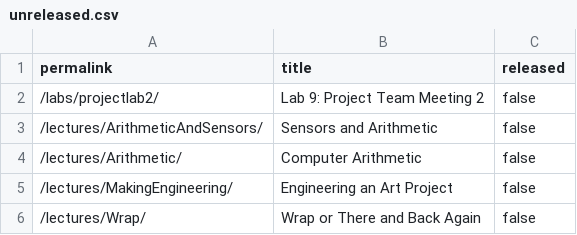
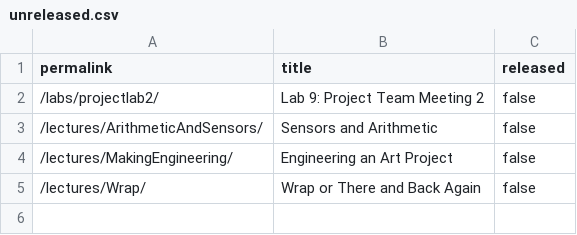
Before and after one commit to waitlamp/My_CS107e_Assignments, a CSV file: _data/unreleased.csv, drawn as a sheet; the diff names each change by its address in the sheet, - before the commit and + after, or states it on an @@ line.

Commit message:
Released slides and code for Arithmetic lecture. commit 71831cbd793f0818aca636e53c09f79482027817 Author: Pat Hanrahan <hanrahan@cs.stanford.edu> Date:   Fri Mar 12 09:33:59 2021 -0800
    Released slides and code for Arithmetic lecture.

```diff
--- a/_data/unreleased.csv
+++ b/_data/unreleased.csv
-row 4: /lectures/Arithmetic/ | Computer Arithmetic | false
```
Also changed, not shown: 27 other files.
